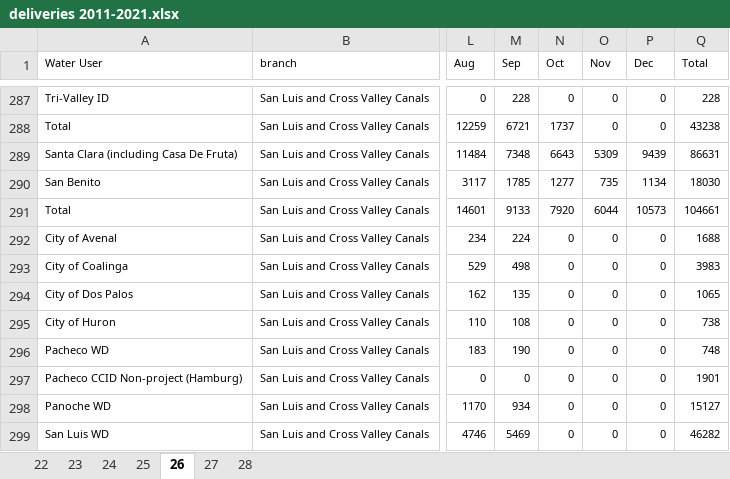
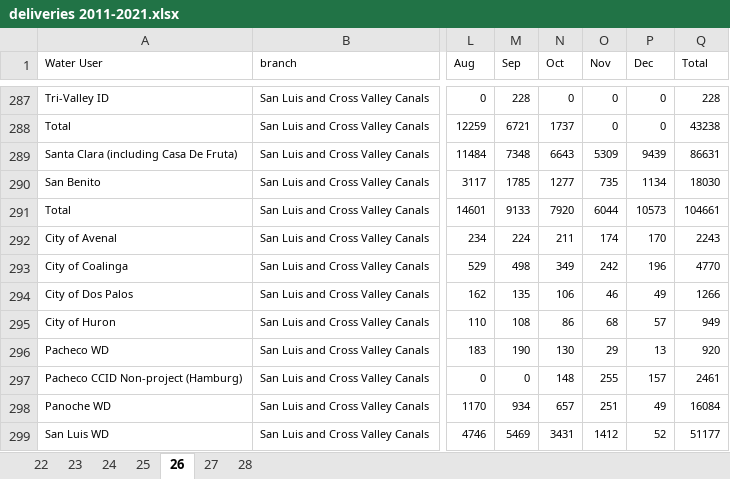
Before and after one commit to hagertynw/data-surface-water, an Excel workbook: raw/cvp/deliveries/deliveries 2011-2021.xlsx, sheet 26, drawn as a sheet; only a part is shown, gaps mark what is left out; values as stored, in another font and other column widths than the file's, no borders; the diff covers the shown part only; the diff names each change by its address in the sheet, - before the commit and + after, or states it on an @@ line.

```diff
--- a/raw/cvp/deliveries/deliveries 2011-2021.xlsx (sheet 26)
+++ b/raw/cvp/deliveries/deliveries 2011-2021.xlsx (sheet 26)
-N292 (Oct): 0
+N292 (Oct): 211
-O292 (Nov): 0
+O292 (Nov): 174
-P292 (Dec): 0
+P292 (Dec): 170
-Q292 (Total): 1688
+Q292 (Total): 2243
-N293 (Oct): 0
+N293 (Oct): 349
-O293 (Nov): 0
+O293 (Nov): 242
-P293 (Dec): 0
+P293 (Dec): 196
-Q293 (Total): 3983
+Q293 (Total): 4770
-N294 (Oct): 0
+N294 (Oct): 106
-O294 (Nov): 0
+O294 (Nov): 46
-P294 (Dec): 0
+P294 (Dec): 49
-Q294 (Total): 1065
+Q294 (Total): 1266
-N295 (Oct): 0
+N295 (Oct): 86
-O295 (Nov): 0
+O295 (Nov): 68
-P295 (Dec): 0
+P295 (Dec): 57
-Q295 (Total): 738
+Q295 (Total): 949
-N296 (Oct): 0
+N296 (Oct): 130
-O296 (Nov): 0
+O296 (Nov): 29
-P296 (Dec): 0
+P296 (Dec): 13
-Q296 (Total): 748
+Q296 (Total): 920
-N297 (Oct): 0
+N297 (Oct): 148
-O297 (Nov): 0
+O297 (Nov): 255
-P297 (Dec): 0
+P297 (Dec): 157
-Q297 (Total): 1901
+Q297 (Total): 2461
-N298 (Oct): 0
+N298 (Oct): 657
-O298 (Nov): 0
+O298 (Nov): 251
-P298 (Dec): 0
+P298 (Dec): 49
-Q298 (Total): 15127
+Q298 (Total): 16084
-N299 (Oct): 0
+N299 (Oct): 3431
-O299 (Nov): 0
+O299 (Nov): 1412
-P299 (Dec): 0
+P299 (Dec): 52
-Q299 (Total): 46282
+Q299 (Total): 51177
```
Also changed, not shown: 46 edited cells elsewhere in this sheet, sheet 22, sheet 24, sheet 27, sheet 28, sheet 23, raw/colorado/accounting_reports.xlsx, raw/names_crosswalk.xlsx, 22 other files.
